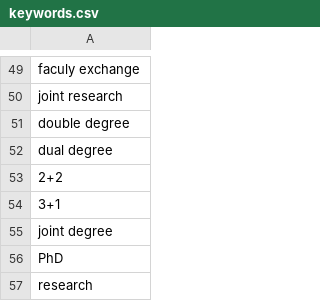
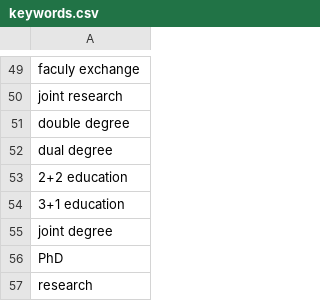
Before and after one commit to TylerDevers/scraper, a CSV file: keywords.csv, drawn as a sheet; only a part is shown, gaps mark what is left out.

Commit message:
modified keywords.csv

```diff
--- a/keywords.csv
+++ b/keywords.csv
@@ -52,4 +52,4 @@ double degree
 dual degree
-2+2
-3+1
+2+2 education
+3+1 education
 joint degree
```
Also changed, not shown: 1 other file.
